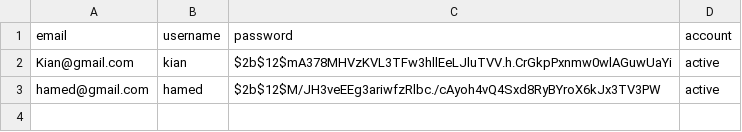
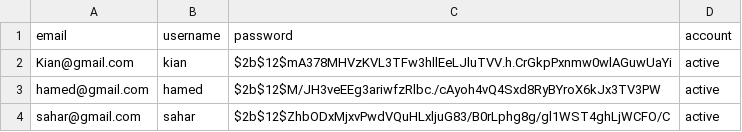
Before and after one commit to KianJanbozorgi/trellomize, a CSV file: info/users.csv, drawn as a sheet.

```diff
--- a/info/users.csv
+++ b/info/users.csv
@@ -3 +3,2 @@ Kian@gmail.com,kian,$2b$12$mA378MHVzKVL3TFw3hllEeLJluTVV.h.CrGkpPxnmw0wlAGuwUaYi
 hamed@gmail.com,hamed,$2b$12$M/JH3veEEg3ariwfzRlbc./cAyoh4vQ4Sxd8RyBYroX6kJx3TV3PW,active
+sahar@gmail.com,sahar,$2b$12$ZhbODxMjxvPwdVQuHLxljuG83/B0rLphg8g/gl1WST4ghLjWCFO/C,active
```
Also changed, not shown: info/duty.csv, 3 other files.
